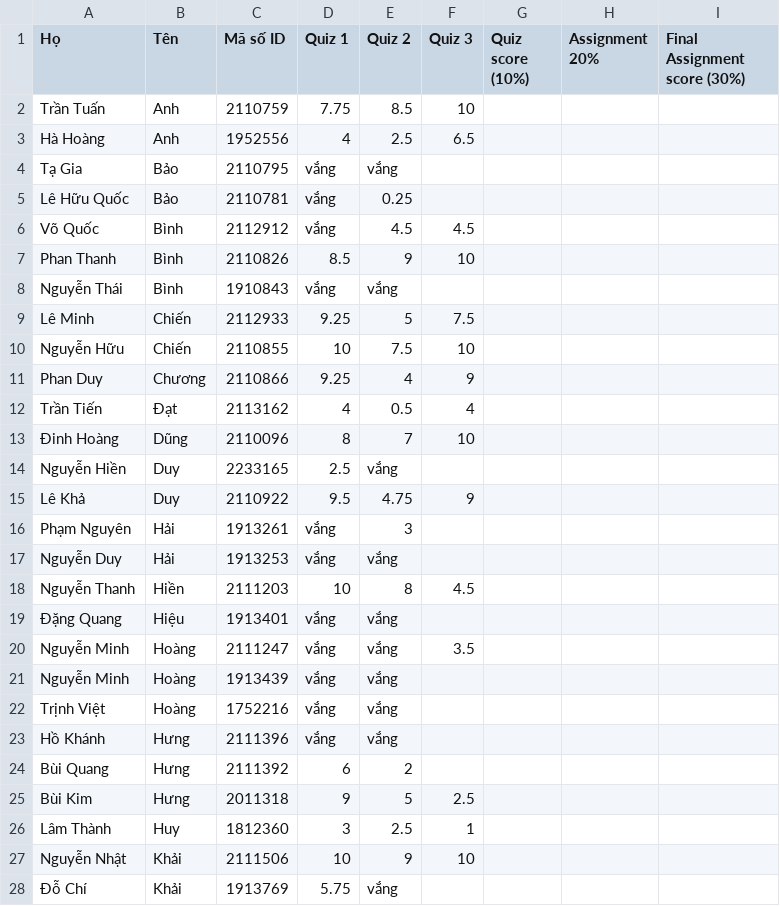
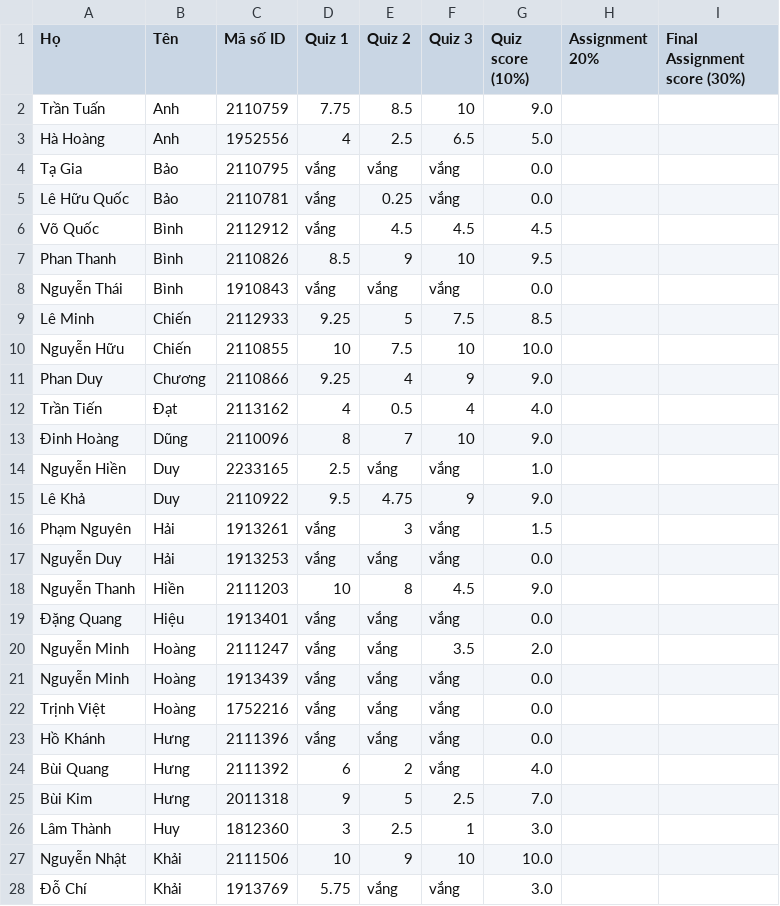
Before and after one commit to ThanhBinhTran/ThanhBinhTran.github.io, a CSV file: CompArchScore/2023_HK222/Quiz.csv, drawn as a sheet; only a part is shown; the diff covers the shown part only.

Commit message:
update web features

```diff
--- a/CompArchScore/2023_HK222/Quiz.csv
+++ b/CompArchScore/2023_HK222/Quiz.csv
@@ -1,28 +1,28 @@
 Họ,Tên,Mã số ID,Quiz 1,Quiz 2,Quiz 3,Quiz score (10%),Assignment 20%,Final Assignment score (30%)
-Trần Tuấn,Anh,2110759,7.75,8.5,10,,,
-Hà Hoàng,Anh,1952556,4,2.5,6.5,,,
-Tạ Gia,Bảo,2110795,vắng,vắng,,,,
-Lê Hữu Quốc,Bảo,2110781,vắng,0.25,,,,
-Võ Quốc,Bình,2112912,vắng,4.5,4.5,,,
-Phan Thanh,Bình,2110826,8.5,9,10,,,
-Nguyễn Thái,Bình,1910843,vắng,vắng,,,,
-Lê Minh,Chiến,2112933,9.25,5,7.5,,,
-Nguyễn Hữu,Chiến,2110855,10,7.5,10,,,
-Phan Duy,Chương,2110866,9.25,4,9,,,
-Trần Tiến,Đạt,2113162,4,0.5,4,,,
-Đinh Hoàng,Dũng,2110096,8,7,10,,,
-Nguyễn Hiền,Duy,2233165,2.5,vắng,,,,
-Lê Khả,Duy,2110922,9.5,4.75,9,,,
-Phạm Nguyên,Hải,1913261,vắng,3,,,,
-Nguyễn Duy,Hải,1913253,vắng,vắng,,,,
-Nguyễn Thanh,Hiền,2111203,10,8,4.5,,,
-Đặng Quang,Hiệu,1913401,vắng,vắng,,,,
-Nguyễn Minh,Hoàng,2111247,vắng,vắng,3.5,,,
-Nguyễn Minh,Hoàng,1913439,vắng,vắng,,,,
-Trịnh Việt,Hoàng,1752216,vắng,vắng,,,,
-Hồ Khánh,Hưng,2111396,vắng,vắng,,,,
-Bùi Quang,Hưng,2111392,6,2,,,,
-Bùi Kim,Hưng,2011318,9,5,2.5,,,
-Lâm Thành,Huy,1812360,3,2.5,1,,,
-Nguyễn Nhật,Khải,2111506,10,9,10,,,
-Đỗ Chí,Khải,1913769,5.75,vắng,,,,
+Trần Tuấn,Anh,2110759,7.75,8.5,10,9.0,,
+Hà Hoàng,Anh,1952556,4,2.5,6.5,5.0,,
+Tạ Gia,Bảo,2110795,vắng,vắng,vắng,0.0,,
+Lê Hữu Quốc,Bảo,2110781,vắng,0.25,vắng,0.0,,
+Võ Quốc,Bình,2112912,vắng,4.5,4.5,4.5,,
+Phan Thanh,Bình,2110826,8.5,9,10,9.5,,
+Nguyễn Thái,Bình,1910843,vắng,vắng,vắng,0.0,,
+Lê Minh,Chiến,2112933,9.25,5,7.5,8.5,,
+Nguyễn Hữu,Chiến,2110855,10,7.5,10,10.0,,
+Phan Duy,Chương,2110866,9.25,4,9,9.0,,
+Trần Tiến,Đạt,2113162,4,0.5,4,4.0,,
+Đinh Hoàng,Dũng,2110096,8,7,10,9.0,,
+Nguyễn Hiền,Duy,2233165,2.5,vắng,vắng,1.0,,
+Lê Khả,Duy,2110922,9.5,4.75,9,9.0,,
+Phạm Nguyên,Hải,1913261,vắng,3,vắng,1.5,,
+Nguyễn Duy,Hải,1913253,vắng,vắng,vắng,0.0,,
+Nguyễn Thanh,Hiền,2111203,10,8,4.5,9.0,,
+Đặng Quang,Hiệu,1913401,vắng,vắng,vắng,0.0,,
+Nguyễn Minh,Hoàng,2111247,vắng,vắng,3.5,2.0,,
+Nguyễn Minh,Hoàng,1913439,vắng,vắng,vắng,0.0,,
+Trịnh Việt,Hoàng,1752216,vắng,vắng,vắng,0.0,,
+Hồ Khánh,Hưng,2111396,vắng,vắng,vắng,0.0,,
+Bùi Quang,Hưng,2111392,6,2,vắng,4.0,,
+Bùi Kim,Hưng,2011318,9,5,2.5,7.0,,
+Lâm Thành,Huy,1812360,3,2.5,1,3.0,,
+Nguyễn Nhật,Khải,2111506,10,9,10,10.0,,
+Đỗ Chí,Khải,1913769,5.75,vắng,vắng,3.0,,
```
Also changed, not shown: 64 edited cells elsewhere in this file.
